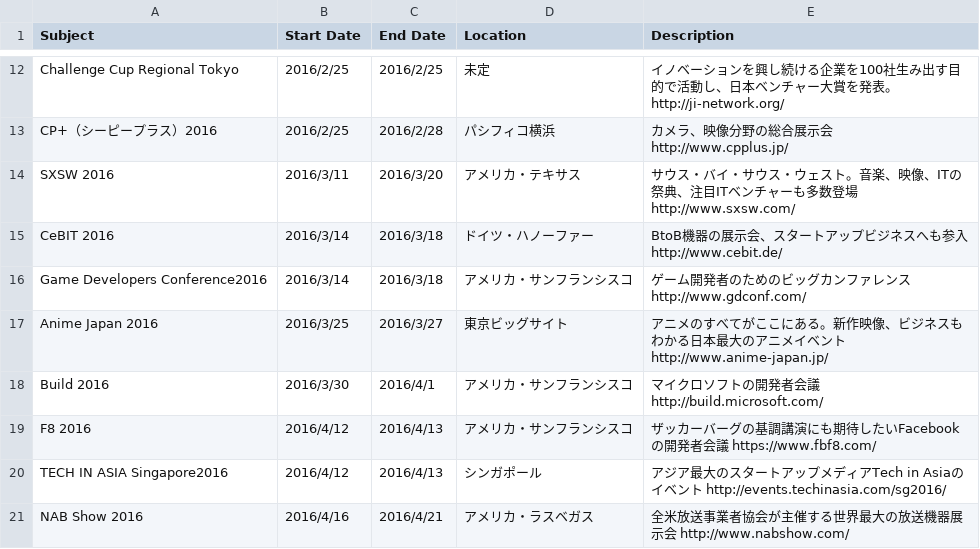
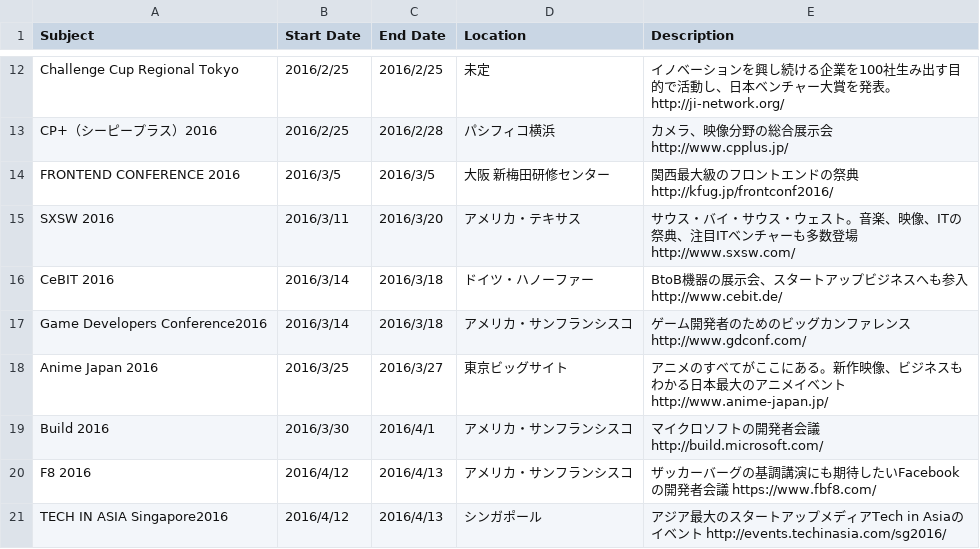
Before and after one commit to kwaka1208/IT_Event_Calendar, a CSV file: 2016_IT_Event.csv, drawn as a sheet; only a part is shown, gaps mark what is left out; the shorter side is filled out with more unchanged rows; the diff names each change by its address in the sheet, - before the commit and + after, or states it on an @@ line.

Commit message:
Add FRONTEND CONFERENCE 2016

```diff
--- a/2016_IT_Event.csv
+++ b/2016_IT_Event.csv
+row 14: FRONTEND CONFERENCE 2016 | 2016/3/5 | 2016/3/5 | 大阪 新梅田研修センター | 関西最大級のフロントエンドの祭典 http://kfug.jp/frontconf2016/
```
